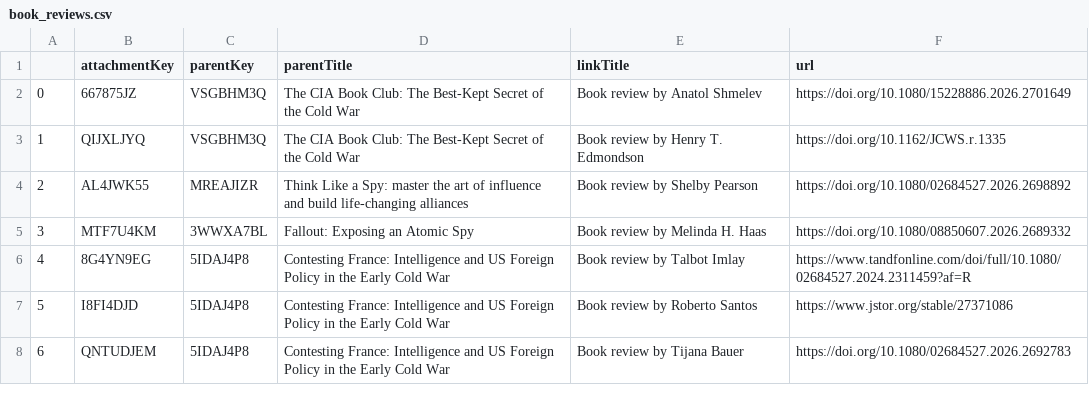
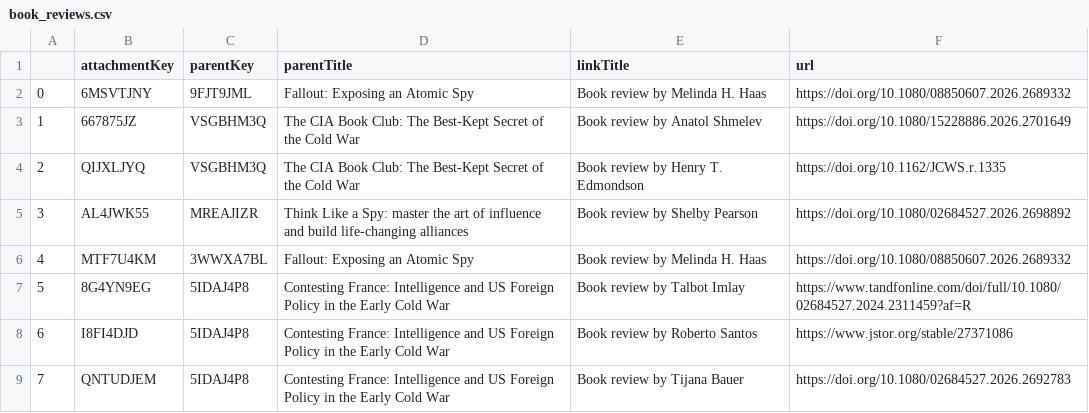
Before and after one commit to yusufaliozkan/clone-zotero-intelligence-bibliography, a CSV file: book_reviews.csv, drawn as a sheet; only a part is shown; addresses are those after the commit; the diff names each change by its address in the sheet, - before the commit and + after, or states it on an @@ line.

```diff
--- a/book_reviews.csv
+++ b/book_reviews.csv
+row 2: 0 | 6MSVTJNY | 9FJT9JML | Fallout: Exposing an Atomic Spy | Book review by Melinda H. Haas | https://doi.org/10.1080/08850607.2026.2689332
@@ column A renumbered from row 3 down @@
```
